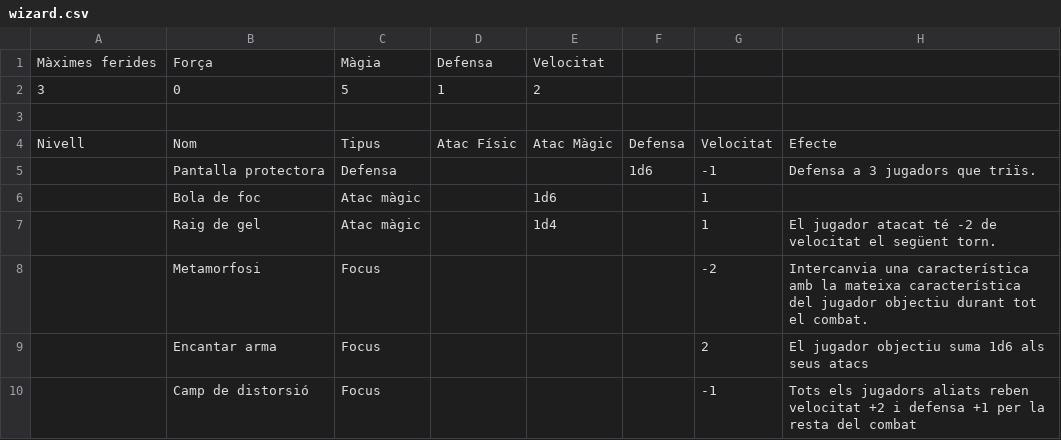
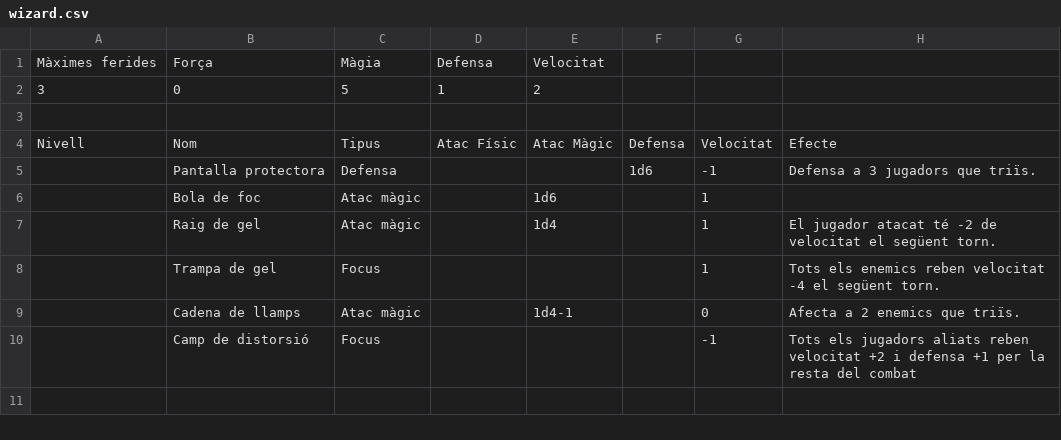
Before and after one commit to guillemcordoba/pimpampum, a CSV file: rules/classes/wizard.csv, drawn as a sheet; removed rows and columns are numbered as before the commit, all else as after; the diff names each change by its address in the sheet, - before the commit and + after, or states it on an @@ line.

```diff
--- a/rules/classes/wizard.csv
+++ b/rules/classes/wizard.csv
-row 8:  | Metamorfosi | Focus |  |  |  | -2 | Intercanvia una característica amb la mateixa característica del jugador objectiu durant tot el combat.
-row 9:  | Encantar arma | Focus |  |  |  | 2 | El jugador objectiu suma 1d6 als seus atacs
+row 8:  | Trampa de gel | Focus |  |  |  | 1 | Tots els enemics reben velocitat -4 el següent torn.
+row 9:  | Cadena de llamps | Atac màgic |  | 1d4-1 |  | 0 | Afecta a 2 enemics que triïs.
```
Also changed, not shown: rules/enemies/goblin-shaman.csv, 2 other files.
